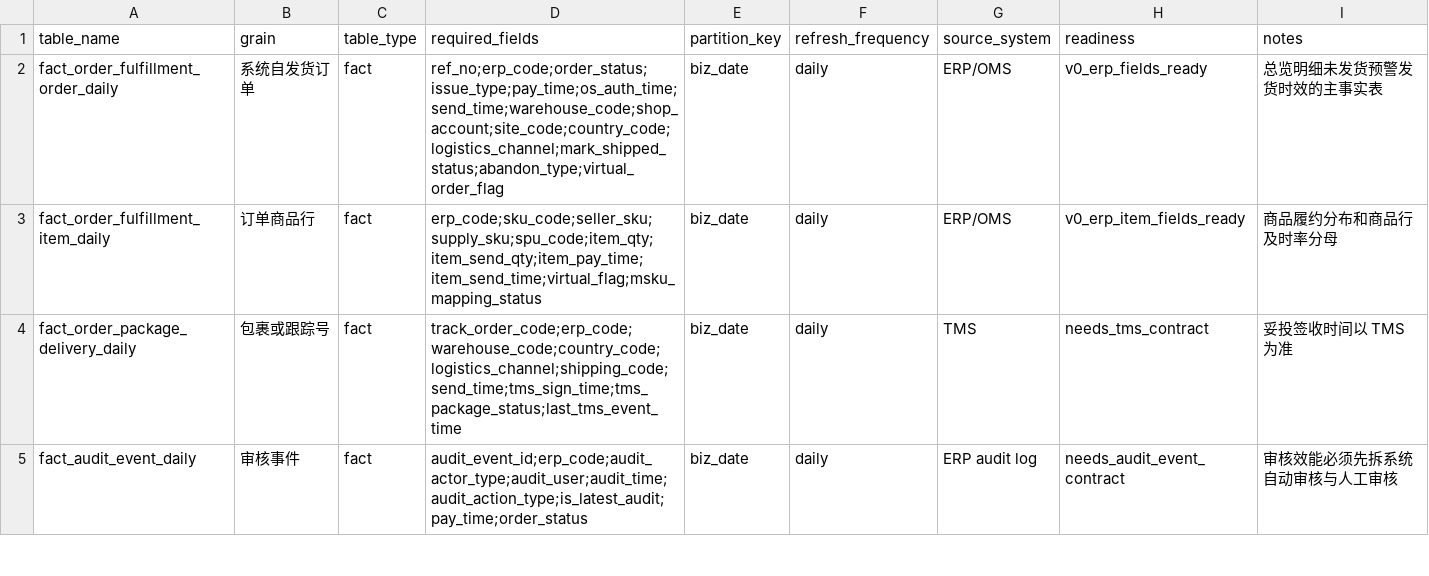
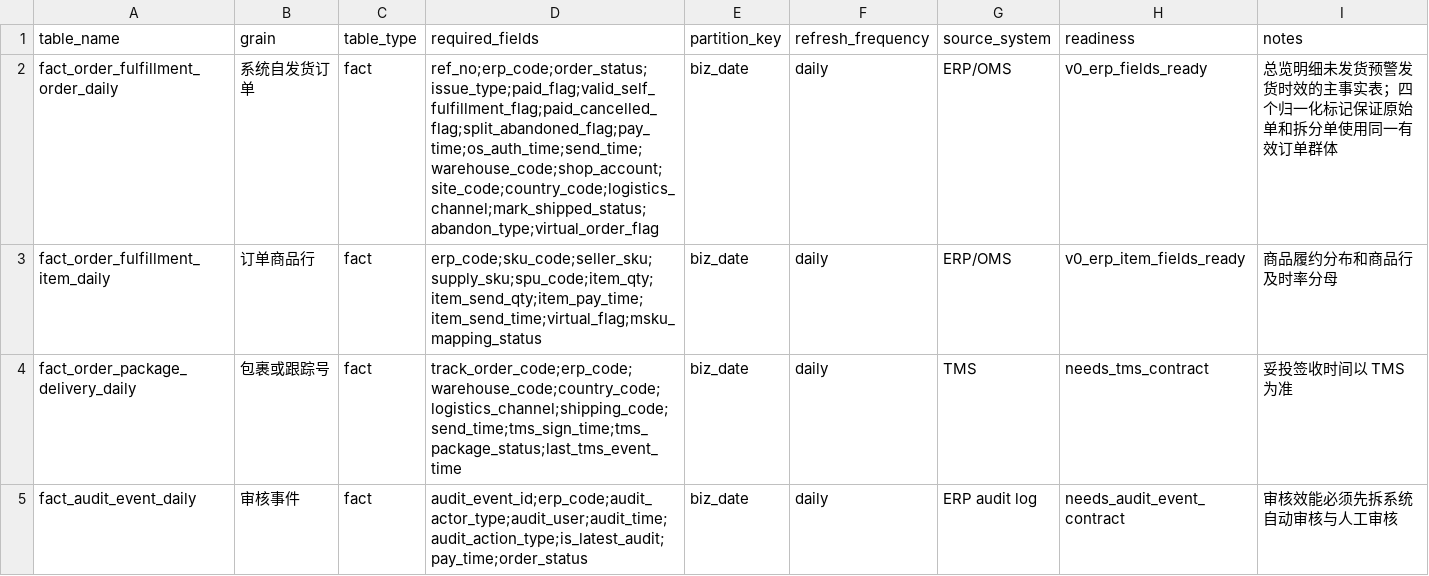
Before and after one commit to zjgulai/scm, a CSV file: public/fulfillment-dashboard/data/fulfillment_source_table_contract_20260626.csv, drawn as a sheet; only a part is shown.

```diff
--- a/public/fulfillment-dashboard/data/fulfillment_source_table_contract_20260626.csv
+++ b/public/fulfillment-dashboard/data/fulfillment_source_table_contract_20260626.csv
@@ -1,3 +1,3 @@
 table_name,grain,table_type,required_fields,partition_key,refresh_frequency,source_system,readiness,notes
-fact_order_fulfillment_order_daily,系统自发货订单,fact,ref_no;erp_code;order_status;issue_type;pay_time;os_auth_time;send_time;warehouse_code;shop_account;site_code;country_code;logistics_channel;mark_shipped_status;abandon_type;virtual_order_flag,biz_date,daily,ERP/OMS,v0_erp_fields_ready,总览明细未发货预警发货时效的主事实表
+fact_order_fulfillment_order_daily,系统自发货订单,fact,ref_no;erp_code;order_status;issue_type;paid_flag;valid_self_fulfillment_flag;paid_cancelled_flag;split_abandoned_flag;pay_time;os_auth_time;send_time;warehouse_code;shop_account;site_code;country_code;logistics_channel;mark_shipped_status;abandon_type;virtual_order_flag,biz_date,daily,ERP/OMS,v0_erp_fields_ready,总览明细未发货预警发货时效的主事实表；四个归一化标记保证原始单和拆分单使用同一有效订单群体
 fact_order_fulfillment_item_daily,订单商品行,fact,erp_code;sku_code;seller_sku;supply_sku;spu_code;item_qty;item_send_qty;item_pay_time;item_send_time;virtual_flag;msku_mapping_status,biz_date,daily,ERP/OMS,v0_erp_item_fields_ready,商品履约分布和商品行及时率分母
```
Also changed, not shown: 44 other files.
